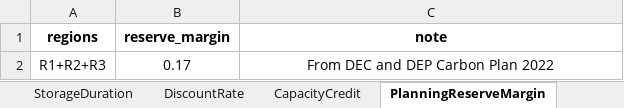
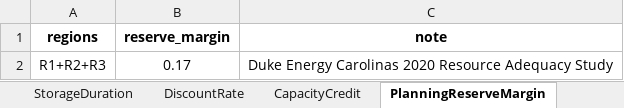
Before and after one commit to vaduraes/TemoaHurricane_V2, an Excel workbook: CreateDB_NC/InputData/ExcelUserData/UserDataPart2.xlsx, sheet PlanningReserveMargin, drawn as a sheet; values as stored, in another font and other column widths than the file's, no borders; the diff names each change by its address in the sheet, - before the commit and + after, or states it on an @@ line.

```diff
--- a/CreateDB_NC/InputData/ExcelUserData/UserDataPart2.xlsx (sheet PlanningReserveMargin)
+++ b/CreateDB_NC/InputData/ExcelUserData/UserDataPart2.xlsx (sheet PlanningReserveMargin)
-C2 (note): From DEC and DEP Carbon Plan 2022
+C2 (note): Duke Energy Carolinas 2020 Resource Adequacy Study
```
Also changed, not shown: sheet CapacityFactor, sheet CapacityFactorSimplified, sheet CapacityCredit, CreateDB_NC/InputData/ExcelUserData/UserDataPart1.xlsx, CreateDB_NC/InputData/ExcelUserData/UserDataPart3.xlsx, 22 other files.
